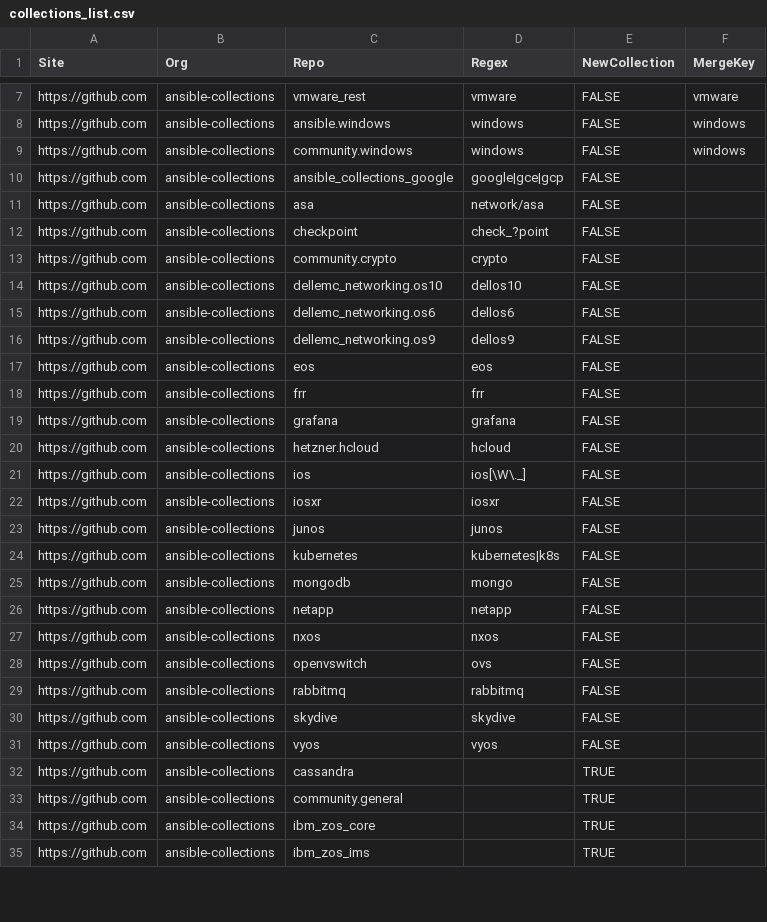
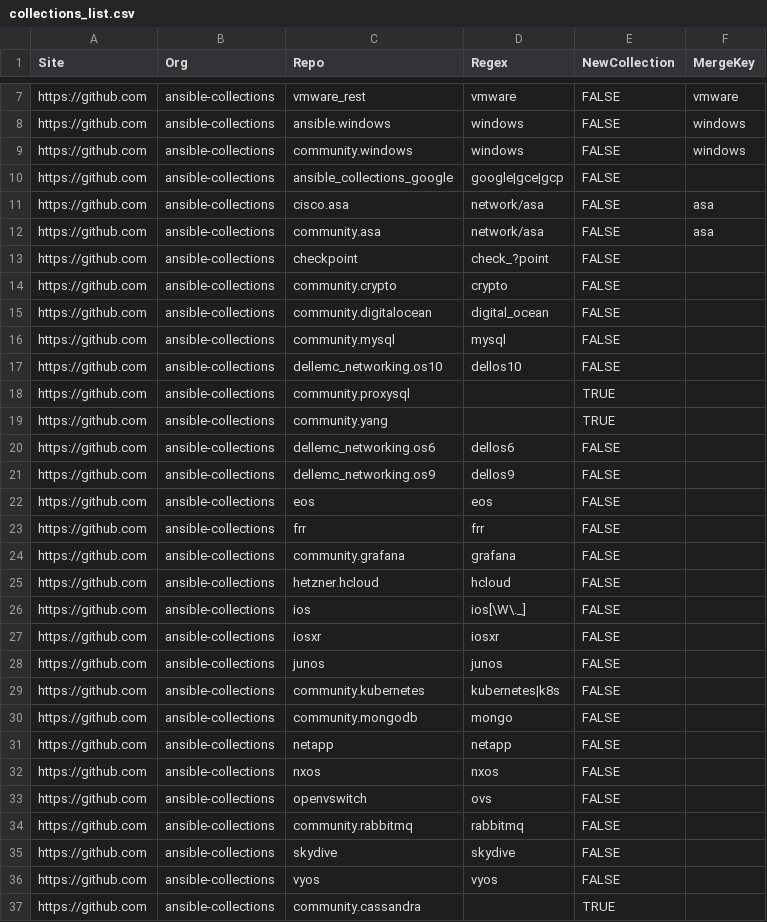
Before and after one commit to ansible-community/stats-collections, a CSV file: crawler-config/collections_list.csv, drawn as a sheet; only a part is shown, gaps mark what is left out; the shorter side is filled out with more unchanged rows; the diff covers the shown part only.

Commit message:
More collections (#12)

```diff
--- a/crawler-config/collections_list.csv
+++ b/crawler-config/collections_list.csv
@@ -10,6 +10,11 @@ https://github.com,ansible-collections,community.windows,windows,FALSE,windows
 https://github.com,ansible-collections,ansible_collections_google,google|gce|gcp,FALSE,
-https://github.com,ansible-collections,asa,network/asa,FALSE,
+https://github.com,ansible-collections,cisco.asa,network/asa,FALSE,asa
+https://github.com,ansible-collections,community.asa,network/asa,FALSE,asa
 https://github.com,ansible-collections,checkpoint,check_?point,FALSE,
 https://github.com,ansible-collections,community.crypto,crypto,FALSE,
+https://github.com,ansible-collections,community.digitalocean,digital_ocean,FALSE,
+https://github.com,ansible-collections,community.mysql,mysql,FALSE,
 https://github.com,ansible-collections,dellemc_networking.os10,dellos10,FALSE,
+https://github.com,ansible-collections,community.proxysql,,TRUE,
+https://github.com,ansible-collections,community.yang,,TRUE,
 https://github.com,ansible-collections,dellemc_networking.os6,dellos6,FALSE,
@@ -18,3 +23,3 @@ https://github.com,ansible-collections,eos,eos,FALSE,
 https://github.com,ansible-collections,frr,frr,FALSE,
-https://github.com,ansible-collections,grafana,grafana,FALSE,
+https://github.com,ansible-collections,community.grafana,grafana,FALSE,
 https://github.com,ansible-collections,hetzner.hcloud,hcloud,FALSE,
@@ -23,4 +28,4 @@ https://github.com,ansible-collections,iosxr,iosxr,FALSE,
 https://github.com,ansible-collections,junos,junos,FALSE,
-https://github.com,ansible-collections,kubernetes,kubernetes|k8s,FALSE,
-https://github.com,ansible-collections,mongodb,mongo,FALSE,
+https://github.com,ansible-collections,community.kubernetes,kubernetes|k8s,FALSE,
+https://github.com,ansible-collections,community.mongodb,mongo,FALSE,
 https://github.com,ansible-collections,netapp,netapp,FALSE,
@@ -28,5 +33,5 @@ https://github.com,ansible-collections,nxos,nxos,FALSE,
 https://github.com,ansible-collections,openvswitch,ovs,FALSE,
-https://github.com,ansible-collections,rabbitmq,rabbitmq,FALSE,
+https://github.com,ansible-collections,community.rabbitmq,rabbitmq,FALSE,
 https://github.com,ansible-collections,skydive,skydive,FALSE,
 https://github.com,ansible-collections,vyos,vyos,FALSE,
-https://github.com,ansible-collections,cassandra,,TRUE,
+https://github.com,ansible-collections,community.cassandra,,TRUE,
```
Also changed, not shown: 1 added row and 1 edited cell elsewhere in this file.
